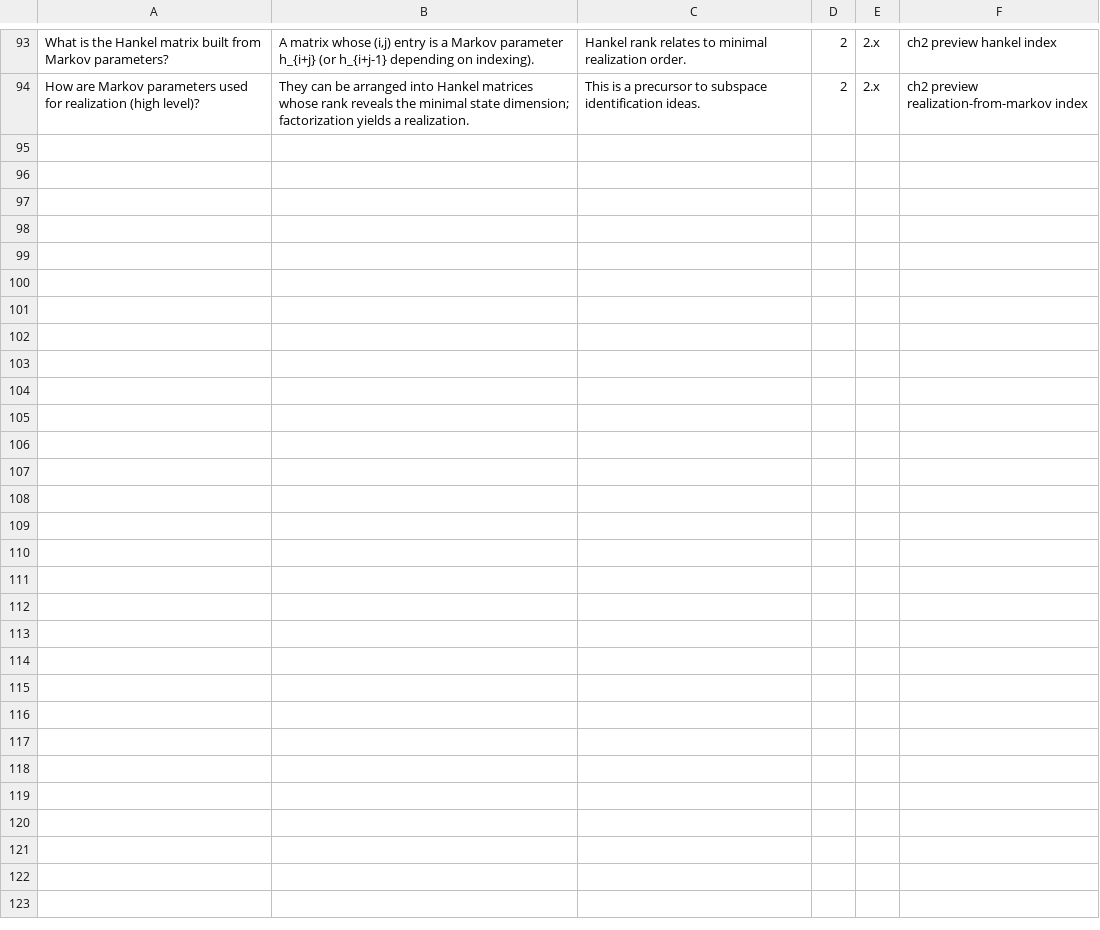
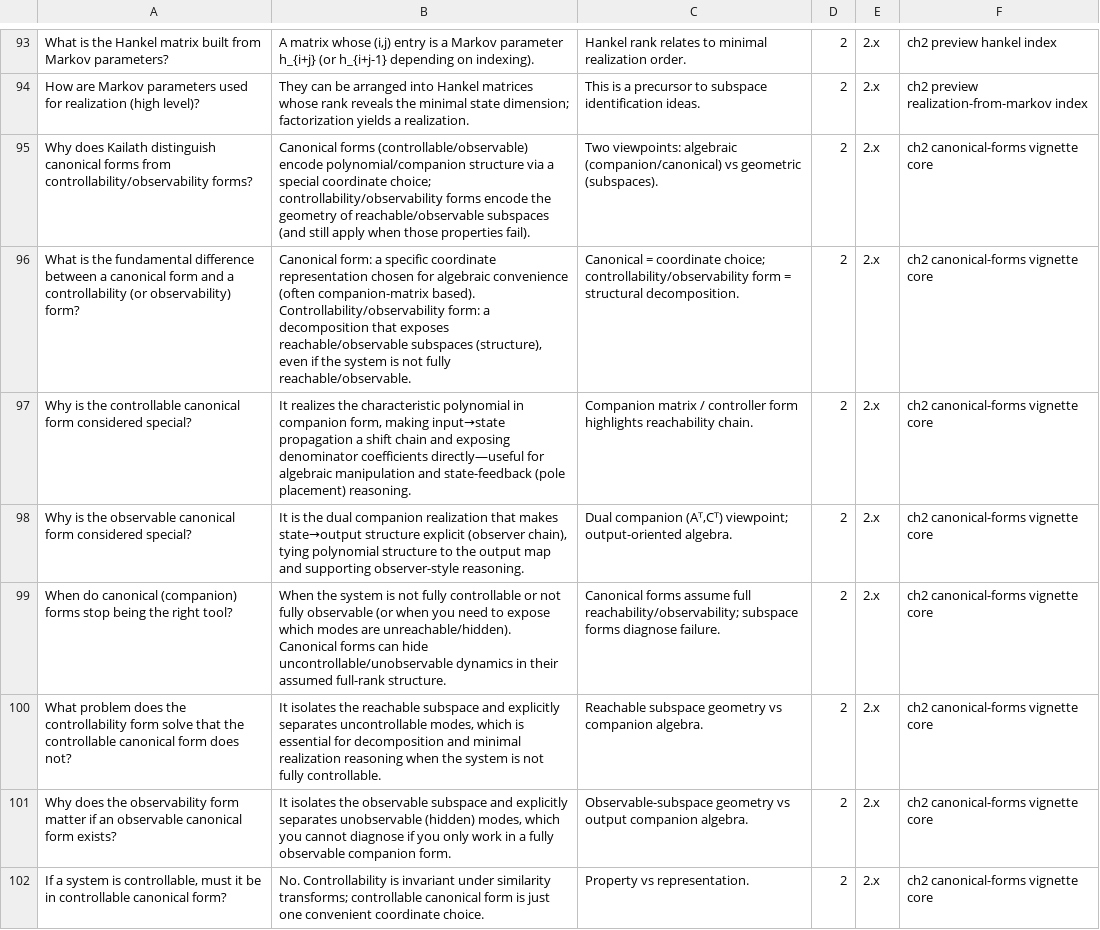
Before and after one commit to smartnuf/kailath-linear-systems-anki, a CSV file: decks/Kailath_Linear_Systems_Ch2.csv, drawn as a sheet; only a part is shown, gaps mark what is left out; the diff covers the shown part only; the diff names each change by its address in the sheet, - before the commit and + after, or states it on an @@ line.

Commit message:
With more on standard forms

```diff
--- a/decks/Kailath_Linear_Systems_Ch2.csv
+++ b/decks/Kailath_Linear_Systems_Ch2.csv
+row 95: Why does Kailath distinguish canonical forms from controllability/observability forms? | Canonical forms (controllable/observable) encode polynomial/companion structure via a special coordinate choice; controllability/observability forms encode the geometry of reachable/observable subspaces (and still apply when those properties fail). | Two viewpoints: algebraic (companion/canonical) vs geometric (subspaces). | 2 | 2.x | ch2 canonical-forms vignette core
+row 96: What is the fundamental difference between a canonical form and a controllability (or observability) form? | Canonical form: a specific coordinate representation chosen for algebraic convenience (often companion-matrix based). Controllability/observability form: a decomposition that exposes reachable/observable subspaces (structure), even if the system is not fully reachable/observable. | Canonical = coordinate choice; controllability/observability form = structural decomposition. | 2 | 2.x | ch2 canonical-forms vignette core
+row 97: Why is the controllable canonical form considered special? | It realizes the characteristic polynomial in companion form, making input→state propagation a shift chain and exposing denominator coefficients directly—useful for algebraic manipulation and state-feedback (pole placement) reasoning. | Companion matrix / controller form highlights reachability chain. | 2 | 2.x | ch2 canonical-forms vignette core
+row 98: Why is the observable canonical form considered special? | It is the dual companion realization that makes state→output structure explicit (observer chain), tying polynomial structure to the output map and supporting observer-style reasoning. | Dual companion (Aᵀ,Cᵀ) viewpoint; output-oriented algebra. | 2 | 2.x | ch2 canonical-forms vignette core
+row 99: When do canonical (companion) forms stop being the right tool? | When the system is not fully controllable or not fully observable (or when you need to expose which modes are unreachable/hidden). Canonical forms can hide uncontrollable/unobservable dynamics in their assumed full-rank structure. | Canonical forms assume full reachability/observability; subspace forms diagnose failure. | 2 | 2.x | ch2 canonical-forms vignette core
+row 100: What problem does the controllability form solve that the controllable canonical form does not? | It isolates the reachable subspace and explicitly separates uncontrollable modes, which is essential for decomposition and minimal realization reasoning when the system is not fully controllable. | Reachable subspace geometry vs companion algebra. | 2 | 2.x | ch2 canonical-forms vignette core
+row 101: Why does the observability form matter if an observable canonical form exists? | It isolates the observable subspace and explicitly separates unobservable (hidden) modes, which you cannot diagnose if you only work in a fully observable companion form. | Observable-subspace geometry vs output companion algebra. | 2 | 2.x | ch2 canonical-forms vignette core
+row 102: If a system is controllable, must it be in controllable canonical form? | No. Controllability is invariant under similarity transforms; controllable canonical form is just one convenient coordinate choice. | Property vs representation. | 2 | 2.x | ch2 canonical-forms vignette core
```
Also changed, not shown: 8 added rows elsewhere in this file.
